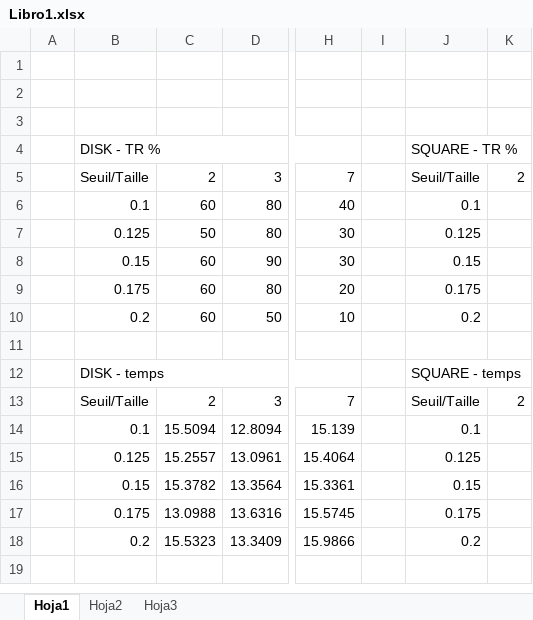
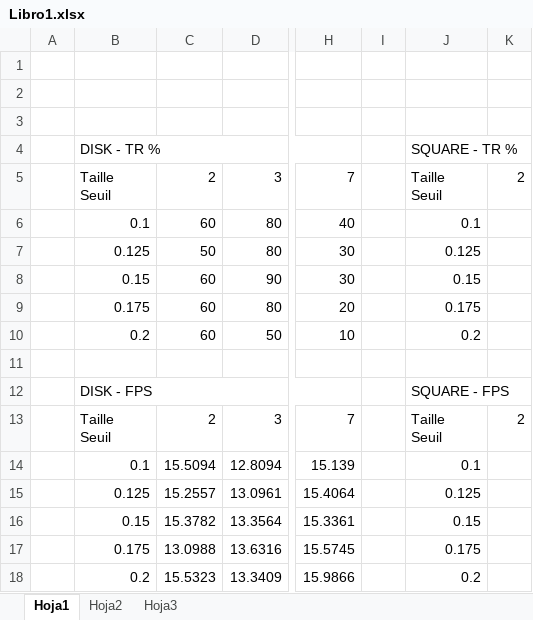
Before and after one commit to DGominski/ProjetE-ComptagePersonnes, an Excel workbook: Rapport/Resultats/Libro1.xlsx, sheet Hoja1, drawn as a sheet; only a part is shown, gaps mark what is left out; values as stored, in another font and other column widths than the file's, no cell formats; removed rows and columns are numbered as before the commit, all else as after; rows hold the shown columns only; ↵ is a line break in a cell; the diff names each change by its address in the sheet, - before the commit and + after, or states it on an @@ line.

Commit message:
rapport-versionfinalealpha

```diff
--- a/Rapport/Resultats/Libro1.xlsx (sheet Hoja1)
+++ b/Rapport/Resultats/Libro1.xlsx (sheet Hoja1)
-B5: Seuil/Taille
+B5: Taille ↵ Seuil
-J5: Seuil/Taille
+J5: Taille ↵ Seuil
-row 12:  | DISK - temps |  |  |  |  | SQUARE - temps
+row 12:  | DISK - FPS |  |  |  |  | SQUARE - FPS
-B13: Seuil/Taille
+B13: Taille ↵ Seuil
-J13: Seuil/Taille
+J13: Taille ↵ Seuil
```
Also changed, not shown: cell formats, Rapport/Resultats/Comparatif_HOG_morpho.xlsx, 20 other files.
